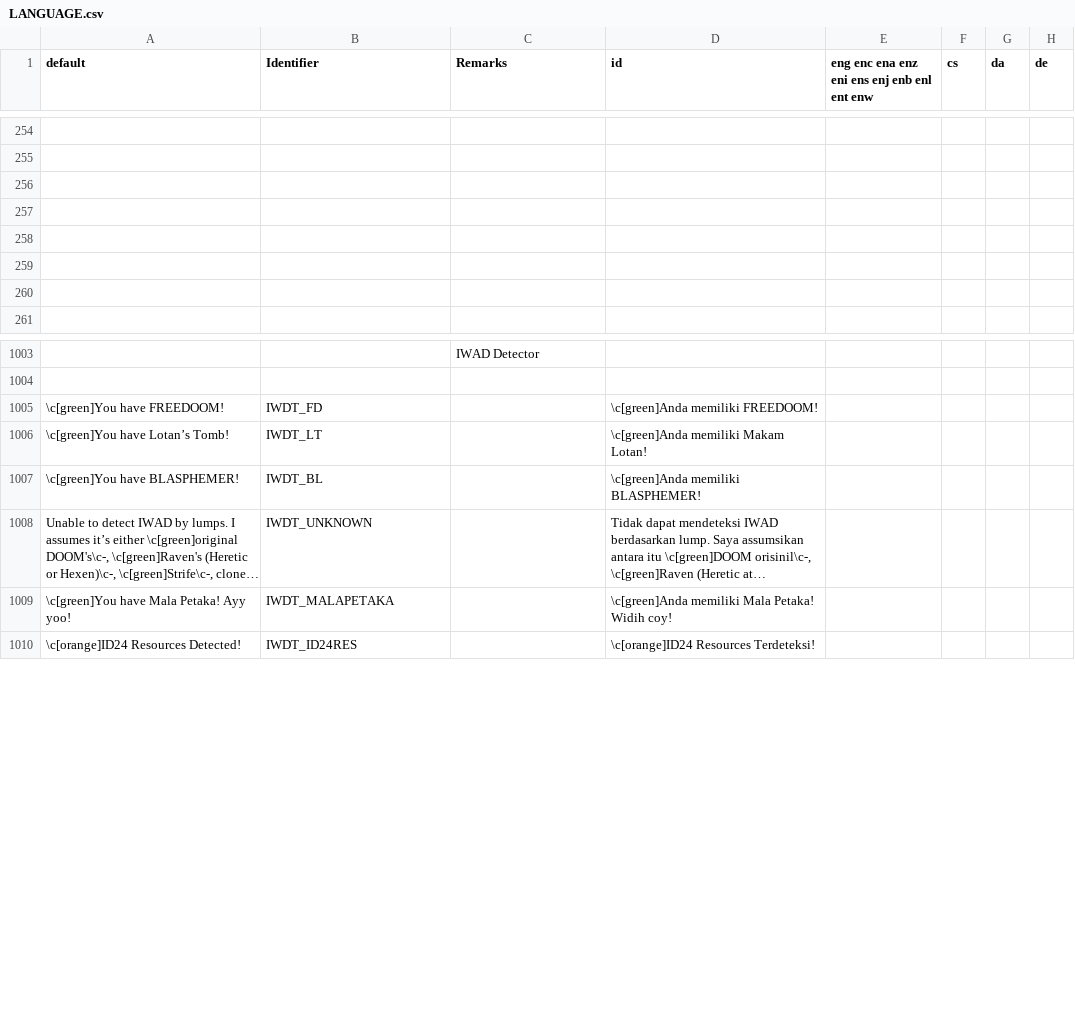
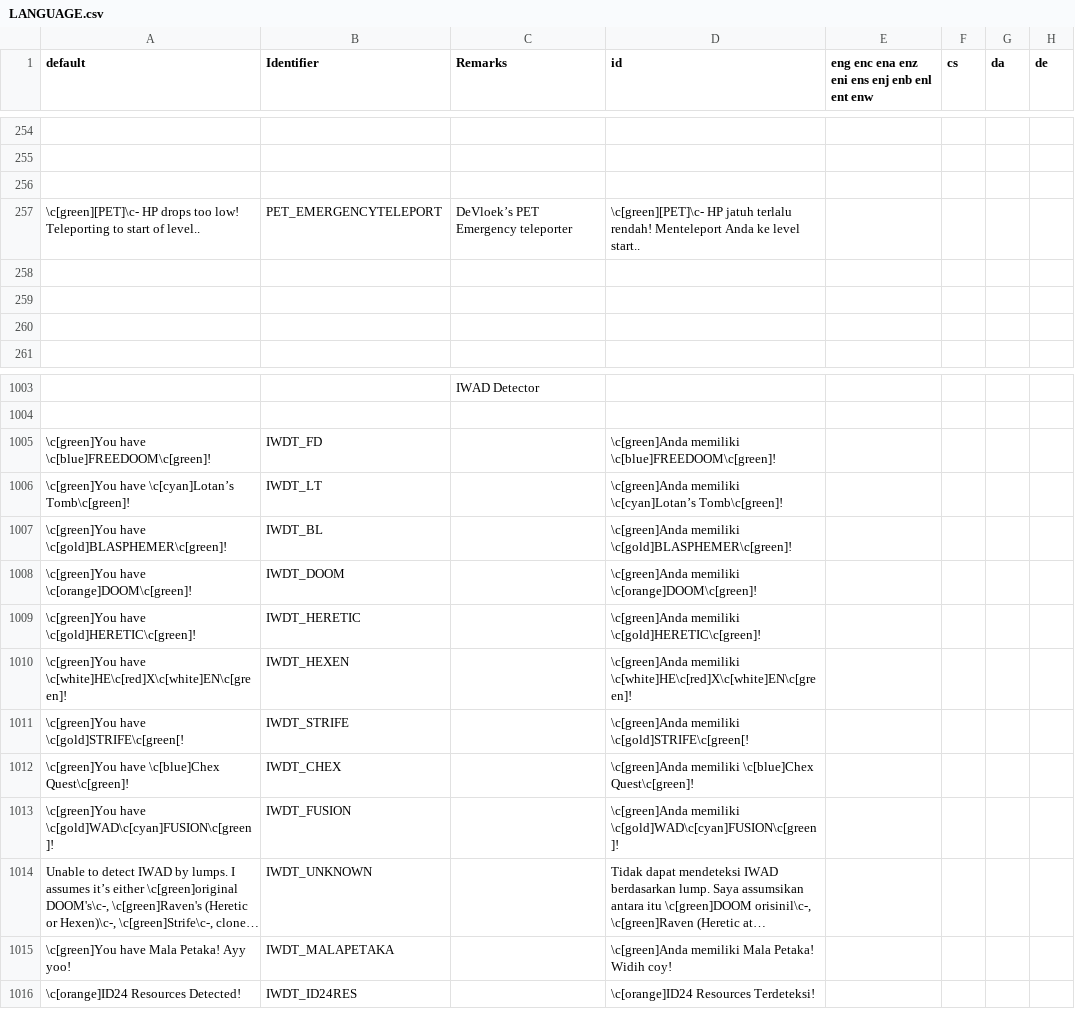
Before and after one commit to Perkedel/Lah-Mboh, a CSV file: LANGUAGE.csv, drawn as a sheet; only a part is shown, gaps mark what is left out; long unchanged cells end in …; the diff names each change by its address in the sheet, - before the commit and + after, or states it on an @@ line.

```diff
--- a/LANGUAGE.csv
+++ b/LANGUAGE.csv
-row 257: (empty)
+row 257: \c[green][PET]\c- HP drops too low! Teleporting to start of level.. | PET_EMERGENCYTELEPORT | DeVloek’s PET Emergency teleporter | \c[green][PET]\c- HP jatuh terlalu rendah! Menteleport Anda ke level start..
-A1005 (default): \c[green]You have FREEDOOM!
+A1005 (default): \c[green]You have \c[blue]FREEDOOM\c[green]!
-D1005 (id): \c[green]Anda memiliki FREEDOOM!
+D1005 (id): \c[green]Anda memiliki \c[blue]FREEDOOM\c[green]!
-A1006 (default): \c[green]You have Lotan’s Tomb!
+A1006 (default): \c[green]You have \c[cyan]Lotan’s Tomb\c[green]!
-D1006 (id): \c[green]Anda memiliki Makam Lotan!
+D1006 (id): \c[green]Anda memiliki \c[cyan]Lotan’s Tomb\c[green]!
-A1007 (default): \c[green]You have BLASPHEMER!
+A1007 (default): \c[green]You have \c[gold]BLASPHEMER\c[green]!
-D1007 (id): \c[green]Anda memiliki BLASPHEMER!
+D1007 (id): \c[green]Anda memiliki \c[gold]BLASPHEMER\c[green]!
+row 1008: \c[green]You have \c[orange]DOOM\c[green]! | IWDT_DOOM |  | \c[green]Anda memiliki \c[orange]DOOM\c[green]!
+row 1009: \c[green]You have \c[gold]HERETIC\c[green]! | IWDT_HERETIC |  | \c[green]Anda memiliki \c[gold]HERETIC\c[green]!
+row 1010: \c[green]You have \c[white]HE\c[red]X\c[white]EN\c[green]! | IWDT_HEXEN |  | \c[green]Anda memiliki \c[white]HE\c[red]X\c[white]EN\c[green]!
+row 1011: \c[green]You have \c[gold]STRIFE\c[green[! | IWDT_STRIFE |  | \c[green]Anda memiliki \c[gold]STRIFE\c[green[!
+row 1012: \c[green]You have \c[blue]Chex Quest\c[green]! | IWDT_CHEX |  | \c[green]Anda memiliki \c[blue]Chex Quest\c[green]!
+row 1013: \c[green]You have \c[gold]WAD\c[cyan]FUSION\c[green]! | IWDT_FUSION |  | \c[green]Anda memiliki \c[gold]WAD\c[cyan]FUSION\c[green]!
```
Also changed, not shown: 7 other files.
